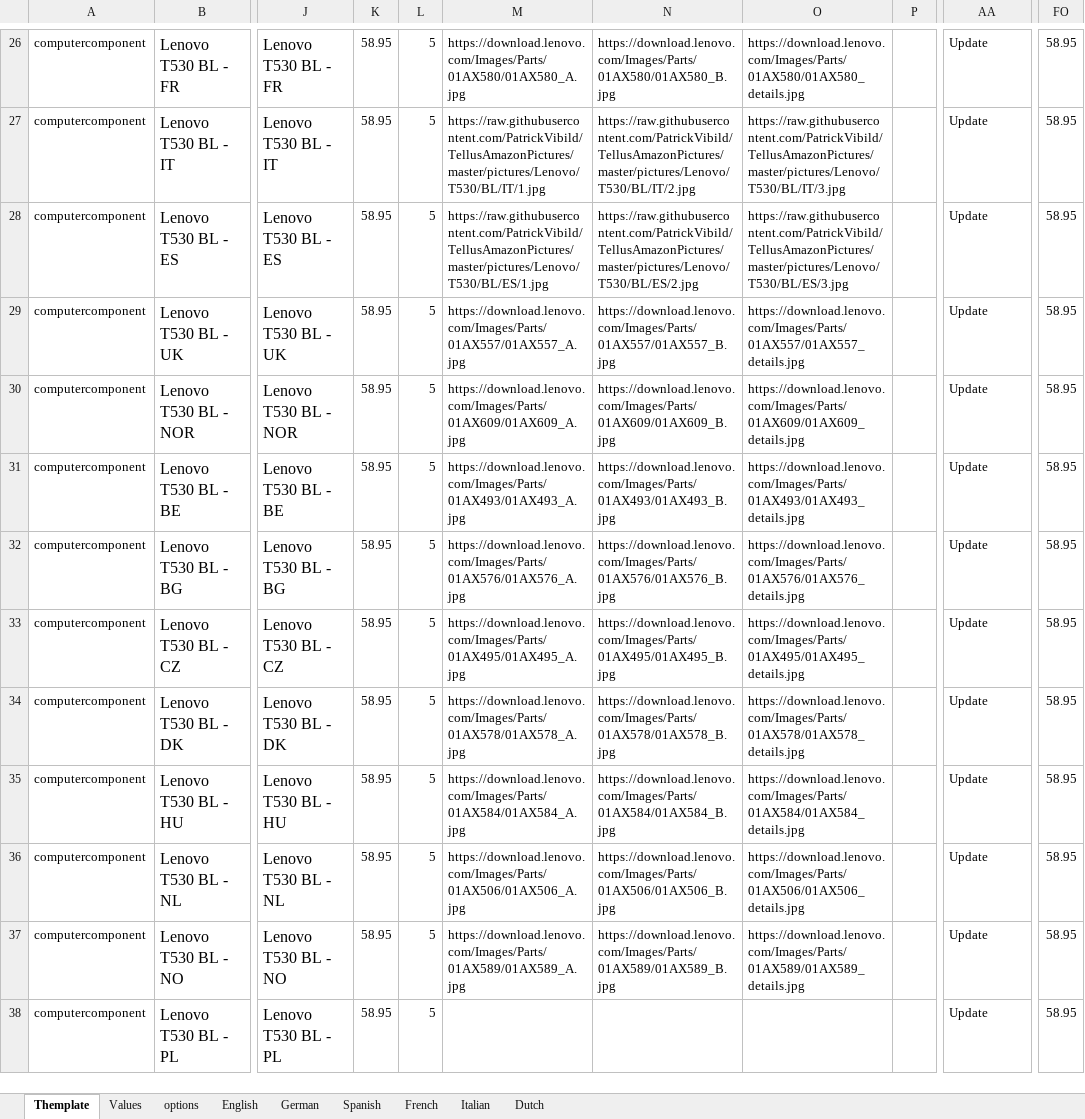
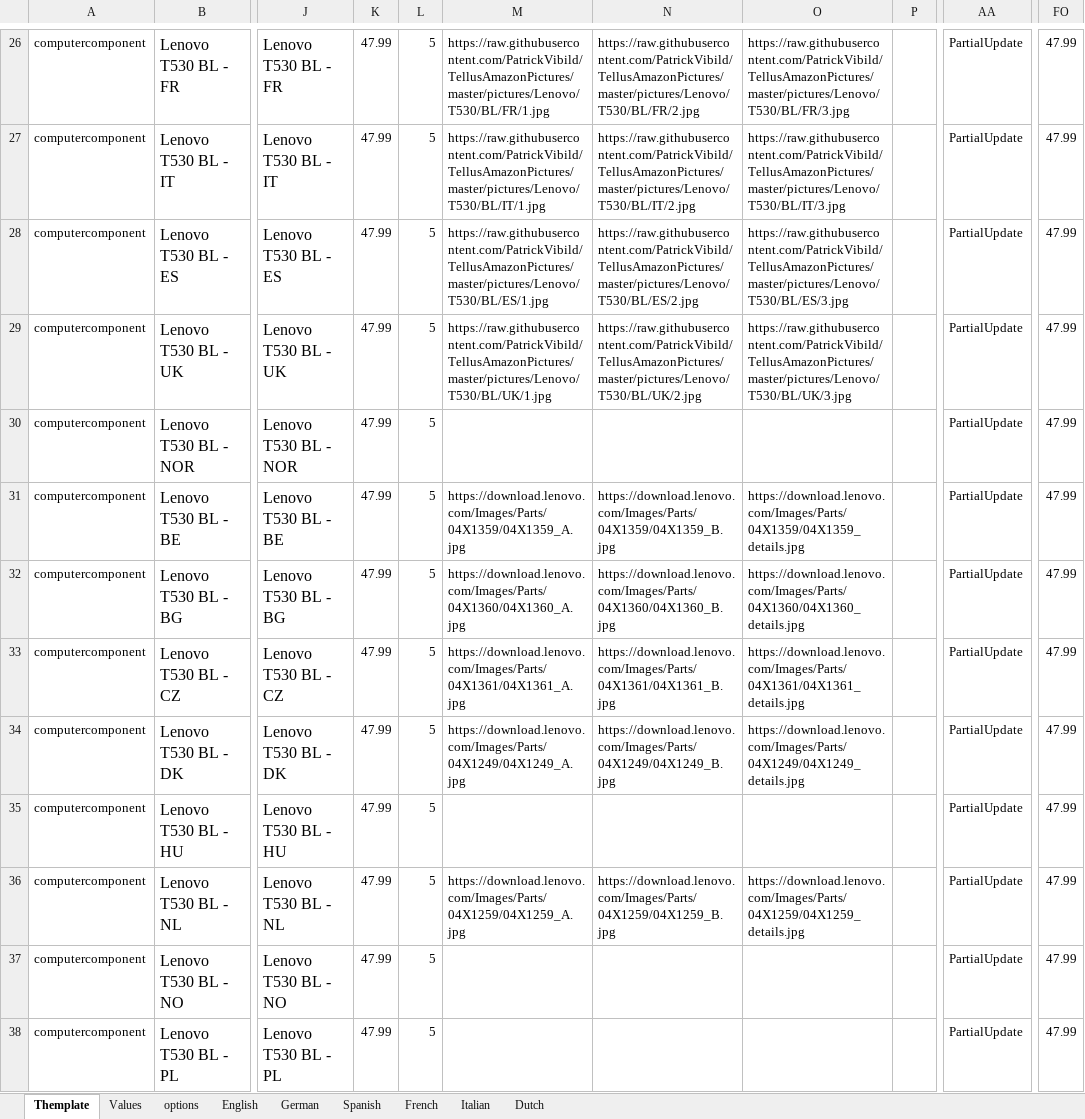
Before and after one commit to PatrickVibild/TellusAmazonPictures, an Excel workbook: flat-files/Lenovo/T530/T530 ES.xlsx, sheet Themplate, drawn as a sheet; only a part is shown, gaps mark what is left out; values as stored, in another font and other column widths than the file's, no borders; conditional formats not drawn; the diff covers the shown part only; the diff names each change by its address in the sheet, - before the commit and + after, or states it on an @@ line.

```diff
--- a/flat-files/Lenovo/T530/T530 ES.xlsx (sheet Themplate)
+++ b/flat-files/Lenovo/T530/T530 ES.xlsx (sheet Themplate)
-K26:K38: 58.95
+K26:K38: 47.99
-M26: https://download.lenovo.com/Images/Parts/01AX580/01AX580_A.jpg
+M26: https://raw.githubusercontent.com/PatrickVibild/TellusAmazonPictures/master/pictures/Lenovo/T530/BL/FR/1.jpg
-N26: https://download.lenovo.com/Images/Parts/01AX580/01AX580_B.jpg
+N26: https://raw.githubusercontent.com/PatrickVibild/TellusAmazonPictures/master/pictures/Lenovo/T530/BL/FR/2.jpg
-O26: https://download.lenovo.com/Images/Parts/01AX580/01AX580_details.jpg
+O26: https://raw.githubusercontent.com/PatrickVibild/TellusAmazonPictures/master/pictures/Lenovo/T530/BL/FR/3.jpg
-AA26:AA38: Update
+AA26:AA38: PartialUpdate
-FO26:FO38: 58.95
+FO26:FO38: 47.99
-M29: https://download.lenovo.com/Images/Parts/01AX557/01AX557_A.jpg
+M29: https://raw.githubusercontent.com/PatrickVibild/TellusAmazonPictures/master/pictures/Lenovo/T530/BL/UK/1.jpg
-N29: https://download.lenovo.com/Images/Parts/01AX557/01AX557_B.jpg
+N29: https://raw.githubusercontent.com/PatrickVibild/TellusAmazonPictures/master/pictures/Lenovo/T530/BL/UK/2.jpg
-O29: https://download.lenovo.com/Images/Parts/01AX557/01AX557_details.jpg
+O29: https://raw.githubusercontent.com/PatrickVibild/TellusAmazonPictures/master/pictures/Lenovo/T530/BL/UK/3.jpg
-M30: https://download.lenovo.com/Images/Parts/01AX609/01AX609_A.jpg
+M30: (empty)
-N30: https://download.lenovo.com/Images/Parts/01AX609/01AX609_B.jpg
+N30: (empty)
-O30: https://download.lenovo.com/Images/Parts/01AX609/01AX609_details.jpg
+O30: (empty)
-M31: https://download.lenovo.com/Images/Parts/01AX493/01AX493_A.jpg
+M31: https://download.lenovo.com/Images/Parts/04X1359/04X1359_A.jpg
-N31: https://download.lenovo.com/Images/Parts/01AX493/01AX493_B.jpg
+N31: https://download.lenovo.com/Images/Parts/04X1359/04X1359_B.jpg
-O31: https://download.lenovo.com/Images/Parts/01AX493/01AX493_details.jpg
+O31: https://download.lenovo.com/Images/Parts/04X1359/04X1359_details.jpg
-M32: https://download.lenovo.com/Images/Parts/01AX576/01AX576_A.jpg
+M32: https://download.lenovo.com/Images/Parts/04X1360/04X1360_A.jpg
-N32: https://download.lenovo.com/Images/Parts/01AX576/01AX576_B.jpg
+N32: https://download.lenovo.com/Images/Parts/04X1360/04X1360_B.jpg
-O32: https://download.lenovo.com/Images/Parts/01AX576/01AX576_details.jpg
+O32: https://download.lenovo.com/Images/Parts/04X1360/04X1360_details.jpg
-M33: https://download.lenovo.com/Images/Parts/01AX495/01AX495_A.jpg
+M33: https://download.lenovo.com/Images/Parts/04X1361/04X1361_A.jpg
-N33: https://download.lenovo.com/Images/Parts/01AX495/01AX495_B.jpg
+N33: https://download.lenovo.com/Images/Parts/04X1361/04X1361_B.jpg
-O33: https://download.lenovo.com/Images/Parts/01AX495/01AX495_details.jpg
+O33: https://download.lenovo.com/Images/Parts/04X1361/04X1361_details.jpg
-M34: https://download.lenovo.com/Images/Parts/01AX578/01AX578_A.jpg
+M34: https://download.lenovo.com/Images/Parts/04X1249/04X1249_A.jpg
-N34: https://download.lenovo.com/Images/Parts/01AX578/01AX578_B.jpg
+N34: https://download.lenovo.com/Images/Parts/04X1249/04X1249_B.jpg
-O34: https://download.lenovo.com/Images/Parts/01AX578/01AX578_details.jpg
+O34: https://download.lenovo.com/Images/Parts/04X1249/04X1249_details.jpg
-M35: https://download.lenovo.com/Images/Parts/01AX584/01AX584_A.jpg
+M35: (empty)
-N35: https://download.lenovo.com/Images/Parts/01AX584/01AX584_B.jpg
+N35: (empty)
-O35: https://download.lenovo.com/Images/Parts/01AX584/01AX584_details.jpg
+O35: (empty)
-M36: https://download.lenovo.com/Images/Parts/01AX506/01AX506_A.jpg
+M36: https://download.lenovo.com/Images/Parts/04X1259/04X1259_A.jpg
-N36: https://download.lenovo.com/Images/Parts/01AX506/01AX506_B.jpg
+N36: https://download.lenovo.com/Images/Parts/04X1259/04X1259_B.jpg
-O36: https://download.lenovo.com/Images/Parts/01AX506/01AX506_details.jpg
+O36: https://download.lenovo.com/Images/Parts/04X1259/04X1259_details.jpg
-M37: https://download.lenovo.com/Images/Parts/01AX589/01AX589_A.jpg
+M37: (empty)
-N37: https://download.lenovo.com/Images/Parts/01AX589/01AX589_B.jpg
+N37: (empty)
-O37: https://download.lenovo.com/Images/Parts/01AX589/01AX589_details.jpg
+O37: (empty)
```
Also changed, not shown: 152 edited cells and cell formats elsewhere in this sheet, sheet Values, flat-files/Lenovo/T530/T530 DE.xlsx, flat-files/Lenovo/T530/T530 FR.xlsx, 12 other files.
